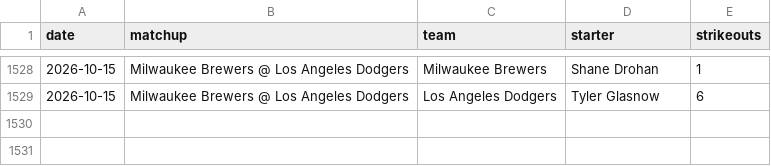
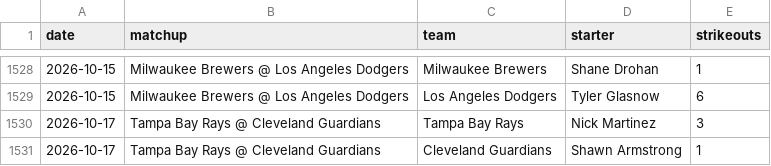
Before and after one commit to edwardk38/bump-engine, a CSV file: data/actual_ks.csv, drawn as a sheet; only a part is shown, gaps mark what is left out; the diff names each change by its address in the sheet, - before the commit and + after, or states it on an @@ line.

```diff
--- a/data/actual_ks.csv
+++ b/data/actual_ks.csv
+row 1530: 2026-10-17 | Tampa Bay Rays @ Cleveland Guardians | Tampa Bay Rays | Nick Martinez | 3
+row 1531: 2026-10-17 | Tampa Bay Rays @ Cleveland Guardians | Cleveland Guardians | Shawn Armstrong | 1
```
Also changed, not shown: 11 other files.
